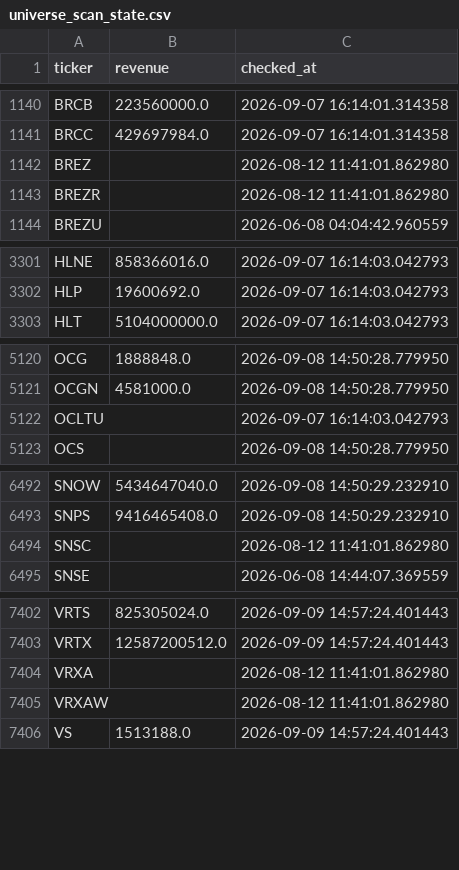
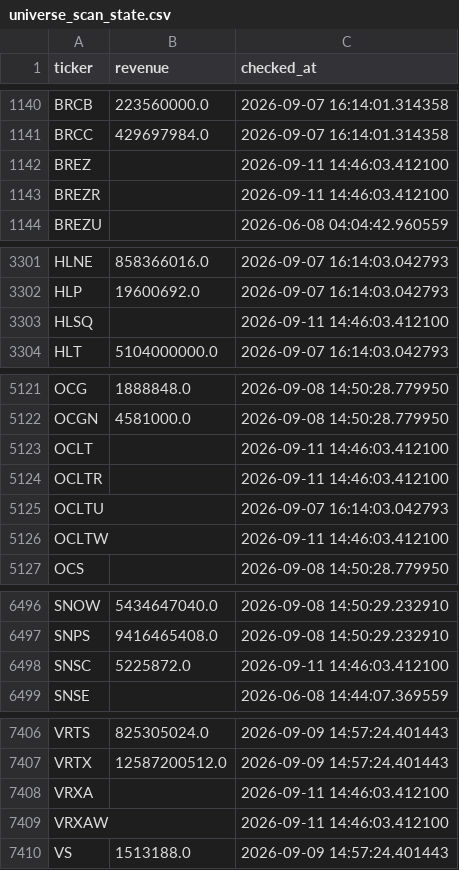
Before and after one commit to Amit33-design/Amit33-network-design, a CSV file: screener/universe_scan_state.csv, drawn as a sheet; only a part is shown, gaps mark what is left out; the diff covers the shown part only.

```diff
--- a/screener/universe_scan_state.csv
+++ b/screener/universe_scan_state.csv
@@ -1141,4 +1141,4 @@ BRCB,223560000.0,2026-09-07 16:14:01.314358
 BRCC,429697984.0,2026-09-07 16:14:01.314358
-BREZ,,2026-08-12 11:41:01.862980
-BREZR,,2026-08-12 11:41:01.862980
+BREZ,,2026-09-11 14:46:03.412100
+BREZR,,2026-09-11 14:46:03.412100
 BREZU,,2026-06-08 04:04:42.960559
@@ -3302,2 +3302,3 @@ HLNE,858366016.0,2026-09-07 16:14:03.042793
 HLP,19600692.0,2026-09-07 16:14:03.042793
+HLSQ,,2026-09-11 14:46:03.412100
 HLT,5104000000.0,2026-09-07 16:14:03.042793
@@ -5121,3 +5122,6 @@ OCG,1888848.0,2026-09-08 14:50:28.779950
 OCGN,4581000.0,2026-09-08 14:50:28.779950
+OCLT,,2026-09-11 14:46:03.412100
+OCLTR,,2026-09-11 14:46:03.412100
 OCLTU,,2026-09-07 16:14:03.042793
+OCLTW,,2026-09-11 14:46:03.412100
 OCS,,2026-09-08 14:50:28.779950
@@ -6493,3 +6497,3 @@ SNOW,5434647040.0,2026-09-08 14:50:29.232910
 SNPS,9416465408.0,2026-09-08 14:50:29.232910
-SNSC,,2026-08-12 11:41:01.862980
+SNSC,5225872.0,2026-09-11 14:46:03.412100
 SNSE,,2026-06-08 14:44:07.369559
@@ -7403,4 +7407,4 @@ VRTS,825305024.0,2026-09-09 14:57:24.401443
 VRTX,12587200512.0,2026-09-09 14:57:24.401443
-VRXA,,2026-08-12 11:41:01.862980
-VRXAW,,2026-08-12 11:41:01.862980
+VRXA,,2026-09-11 14:46:03.412100
+VRXAW,,2026-09-11 14:46:03.412100
 VS,1513188.0,2026-09-09 14:57:24.401443
```
Also changed, not shown: 2 edited cells elsewhere in this file.
